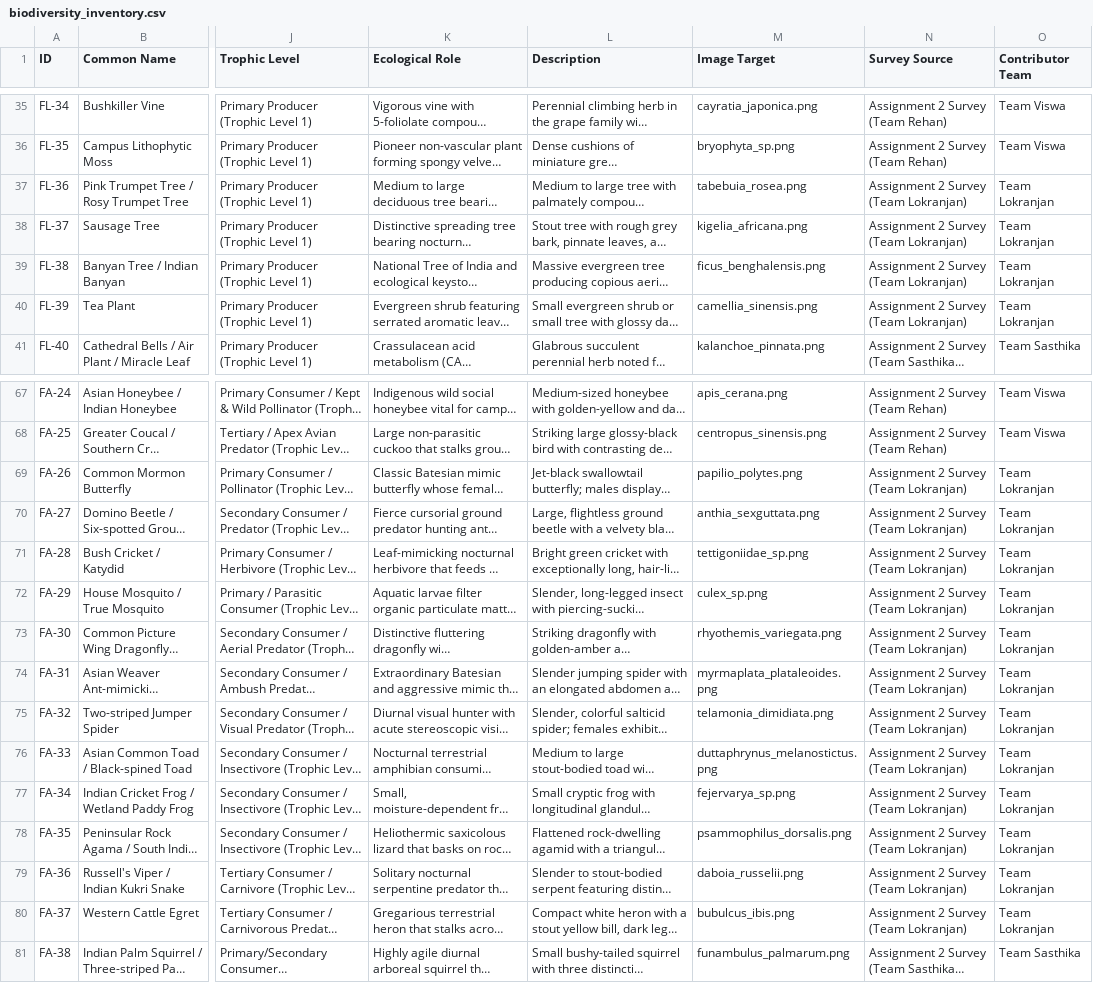
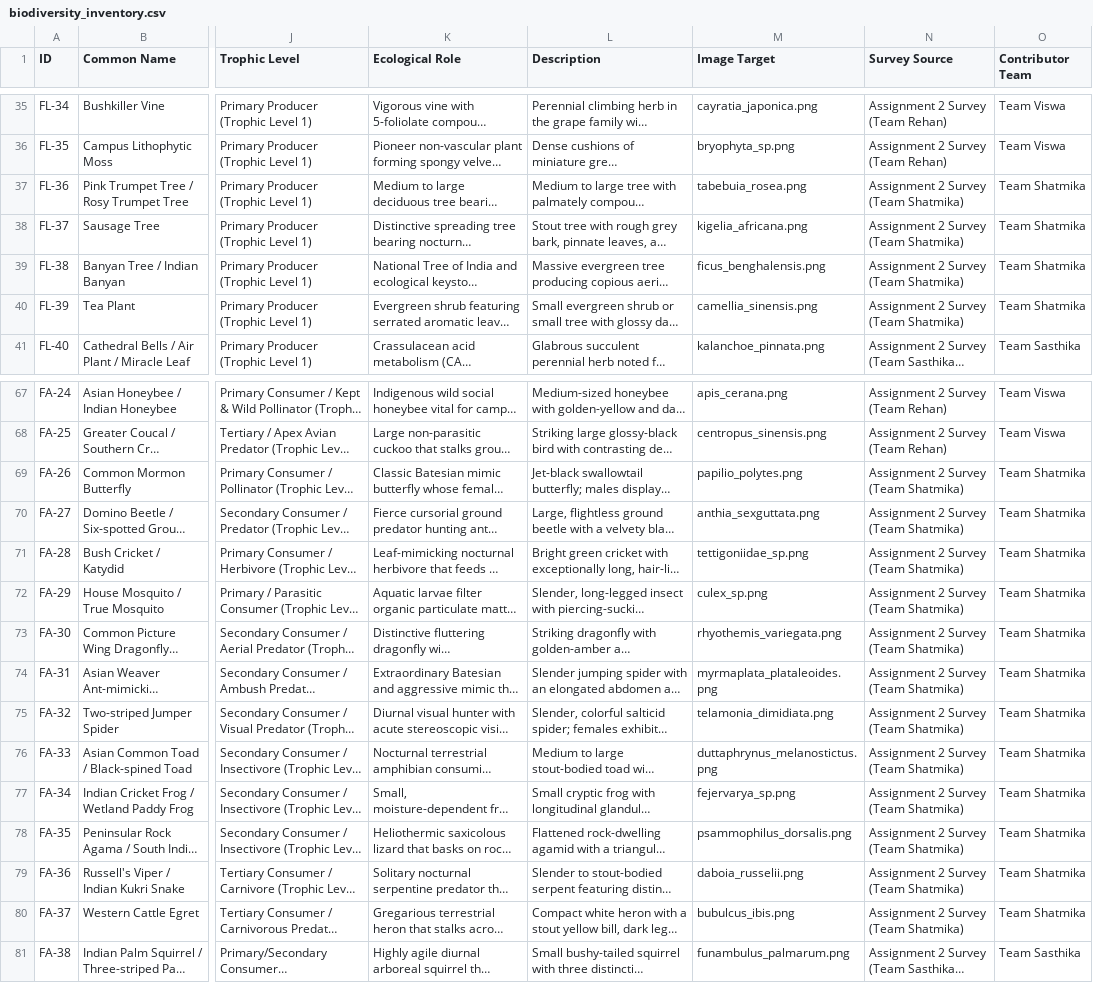
Before and after one commit to AryanTechie-007/Campus-Biodiversity, a CSV file: data/biodiversity_inventory.csv, drawn as a sheet; only a part is shown, gaps mark what is left out; long unchanged cells end in …; the diff names each change by its address in the sheet, - before the commit and + after, or states it on an @@ line.

Commit message:
Update team name to Team Shatmika and add roll numbers for Team Aryan members

```diff
--- a/data/biodiversity_inventory.csv
+++ b/data/biodiversity_inventory.csv
-N37:N40 (Survey Source): Assignment 2 Survey (Team Lokranjan)
+N37:N40 (Survey Source): Assignment 2 Survey (Team Shatmika)
-O37:O40 (Contributor Team): Team Lokranjan
+O37:O40 (Contributor Team): Team Shatmika
-N69:N80 (Survey Source): Assignment 2 Survey (Team Lokranjan)
+N69:N80 (Survey Source): Assignment 2 Survey (Team Shatmika)
-O69:O80 (Contributor Team): Team Lokranjan
+O69:O80 (Contributor Team): Team Shatmika
```
Also changed, not shown: 21 other files.
